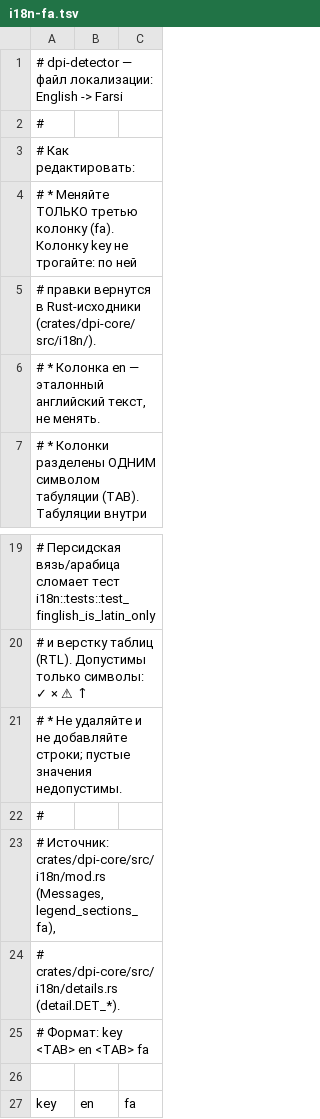
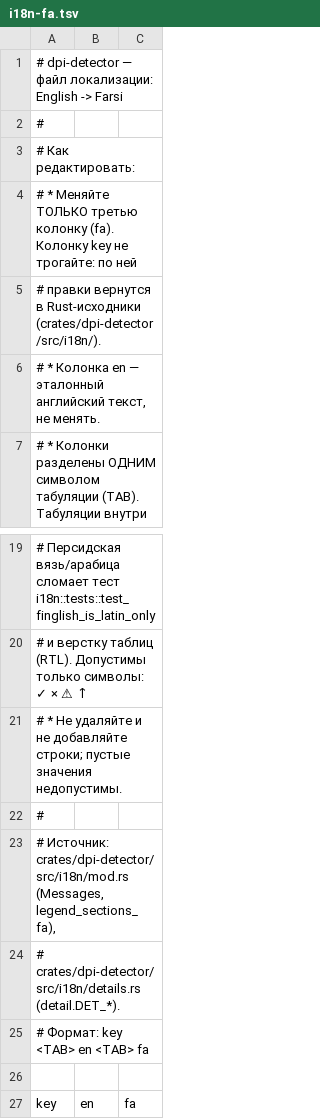
Before and after one commit to Runnin4ik/dpi-detector, a TSV file: docs/i18n-fa.tsv, drawn as a sheet; only a part is shown, gaps mark what is left out.

Commit message:
docs: add AGENTS.md, CONTRIBUTING.md and docs/CI.md; English for the engineering docs
AGENTS.md is the repository guidelines the build files, deny.toml and the
workflows already cite by section number; it stops being gitignored so those
references resolve for anyone who clones. CONTRIBUTING.md states what CI
actually checks and what is not merged; docs/CI.md is the reference for the
workflow files.

The four engineering documents are rewritten in English (README stays Russian:
it is the user manual). Two claims were wrong and are corrected on the way:
docs/i18n-fa.tsv still pointed the translator at crates/dpi-core/src/i18n/
(the module moved to dpi-detector in P5), and OPTIMIZATIONS.md claimed UPX is
not used while the release matrix ships three -upx variants that install.sh
selects when the target has under 200 MB free.

```diff
--- a/docs/i18n-fa.tsv
+++ b/docs/i18n-fa.tsv
@@ -4,3 +4,3 @@
 #   * Меняйте ТОЛЬКО третью колонку (fa). Колонку key не трогайте: по ней
-#     правки вернутся в Rust-исходники (crates/dpi-core/src/i18n/).
+#     правки вернутся в Rust-исходники (crates/dpi-detector/src/i18n/).
 #   * Колонка en — эталонный английский текст, не менять.
@@ -22,4 +22,4 @@
 #
-# Источник: crates/dpi-core/src/i18n/mod.rs (Messages, legend_sections_fa),
-#           crates/dpi-core/src/i18n/details.rs (detail.DET_*).
+# Источник: crates/dpi-detector/src/i18n/mod.rs (Messages, legend_sections_fa),
+#           crates/dpi-detector/src/i18n/details.rs (detail.DET_*).
 # Формат: key <TAB> en <TAB> fa
```
Also changed, not shown: 7 other files.
